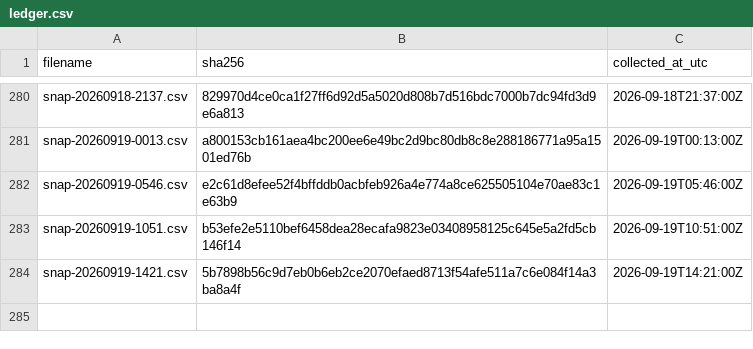
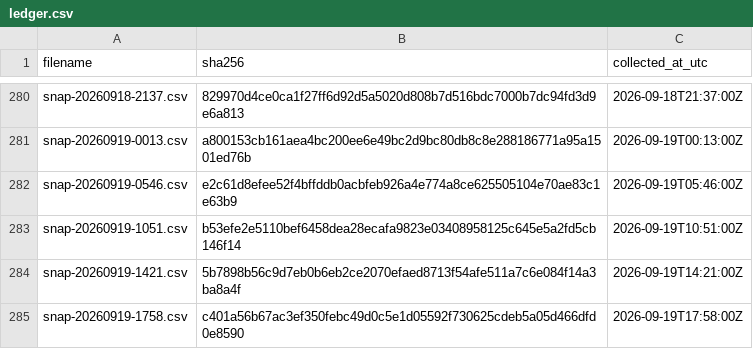
Before and after one commit to twill3c/hodo-hangenki, a CSV file: data/ledger.csv, drawn as a sheet; only a part is shown, gaps mark what is left out; the diff names each change by its address in the sheet, - before the commit and + after, or states it on an @@ line.

```diff
--- a/data/ledger.csv
+++ b/data/ledger.csv
+row 285: snap-20260919-1758.csv | c401a56b67ac3ef350febc49d0c5e1d05592f730625cdeb5a05d466dfd0e8590 | 2026-09-19T17:58:00Z
```
Also changed, not shown: data/processed/lifetimes.csv, 29 other files.
